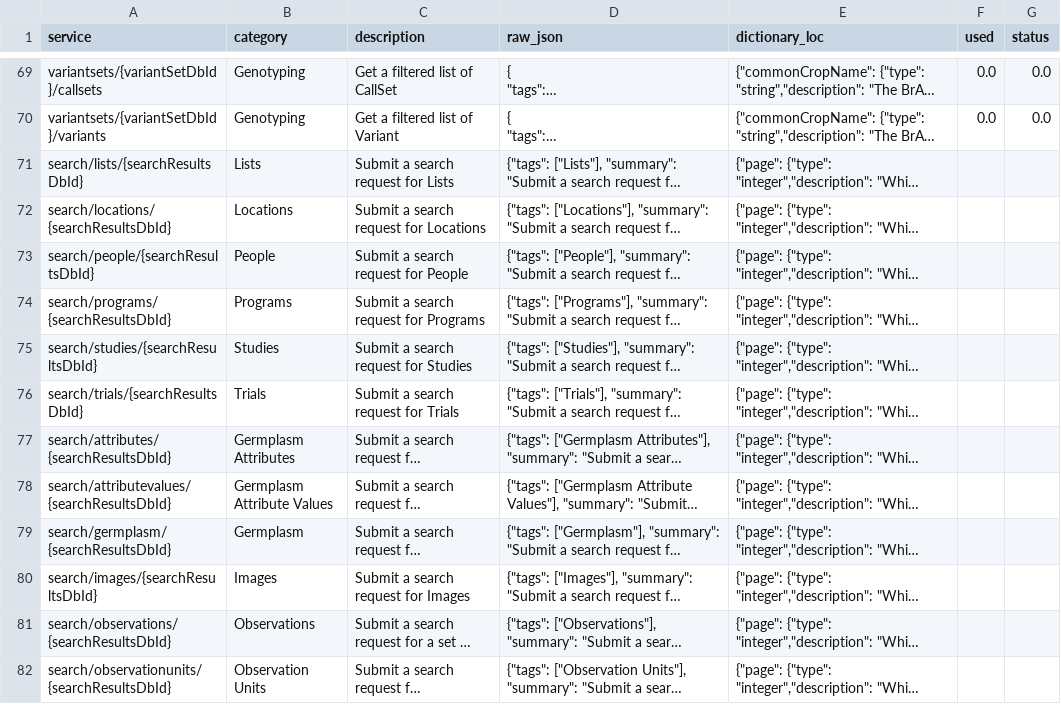
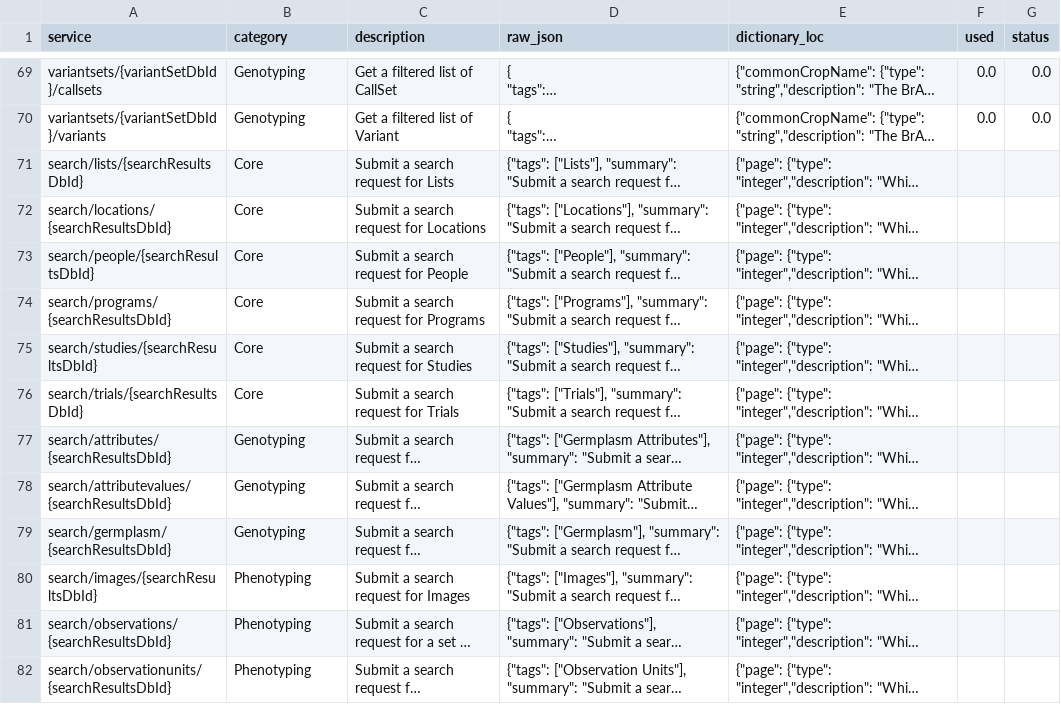
Before and after one commit to Plant-Phenomics-Lab/Breedbase-Client, a CSV file: brapi_endpoints.csv, drawn as a sheet; only a part is shown, gaps mark what is left out; long unchanged cells end in …; the diff covers the shown part only; the diff names each change by its address in the sheet, - before the commit and + after, or states it on an @@ line.

```diff
--- a/brapi_endpoints.csv
+++ b/brapi_endpoints.csv
-B71 (category): Lists
+B71 (category): Core
-B72 (category): Locations
+B72 (category): Core
-B73 (category): People
+B73 (category): Core
-B74 (category): Programs
+B74 (category): Core
-B75 (category): Studies
+B75 (category): Core
-B76 (category): Trials
+B76 (category): Core
-B77 (category): Germplasm Attributes
+B77 (category): Genotyping
-B78 (category): Germplasm Attribute Values
+B78 (category): Genotyping
-B79 (category): Germplasm
+B79 (category): Genotyping
-B80 (category): Images
+B80 (category): Phenotyping
-B81 (category): Observations
+B81 (category): Phenotyping
-B82 (category): Observation Units
+B82 (category): Phenotyping
```
Also changed, not shown: 10 edited cells elsewhere in this file, 3 other files.
